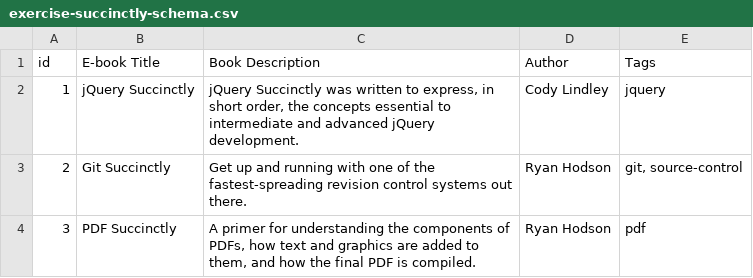
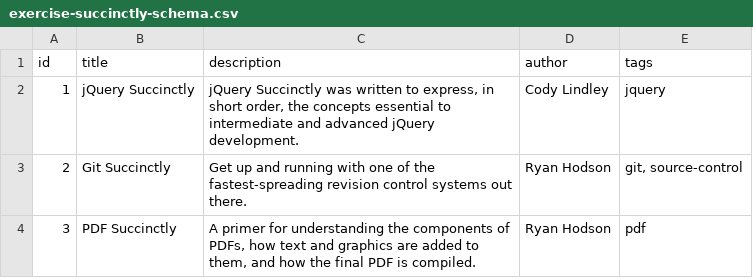
Before and after one commit to xmorera/solr-succinctly, a CSV file: assets/exercise-succinctly-schema.csv (was excercises/exercise-succinctly-schema.csv), drawn as a sheet; only a part is shown.

```diff
--- a/excercises/exercise-succinctly-schema.csv
+++ b/assets/exercise-succinctly-schema.csv
@@ -1,2 +1,2 @@
-id,E-book Title,Book Description,Author,Tags
+id,title,description,author,tags
 1,jQuery Succinctly,"jQuery Succinctly was written to express, in short order, the concepts essential to intermediate and advanced jQuery development.",Cody Lindley,jquery
```
Also changed, not shown: 2 other files.
